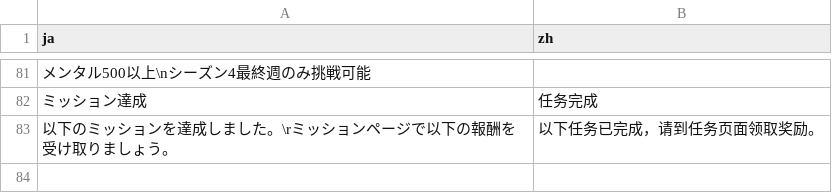
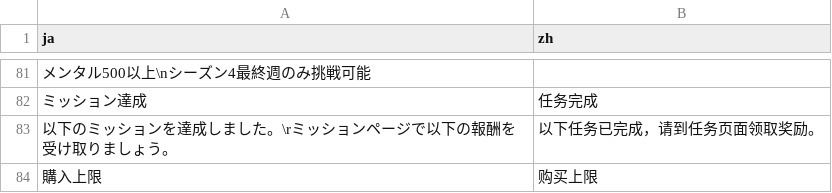
Before and after one commit to lzgzhyf/ShinyColors, a CSV file: data/common.csv, drawn as a sheet; only a part is shown, gaps mark what is left out; the diff names each change by its address in the sheet, - before the commit and + after, or states it on an @@ line.

```diff
--- a/data/common.csv
+++ b/data/common.csv
+row 84: 購入上限 | 购买上限
```
Also changed, not shown: data/etc/noun-fix.csv, data/etc/text.csv, 18 other files.
